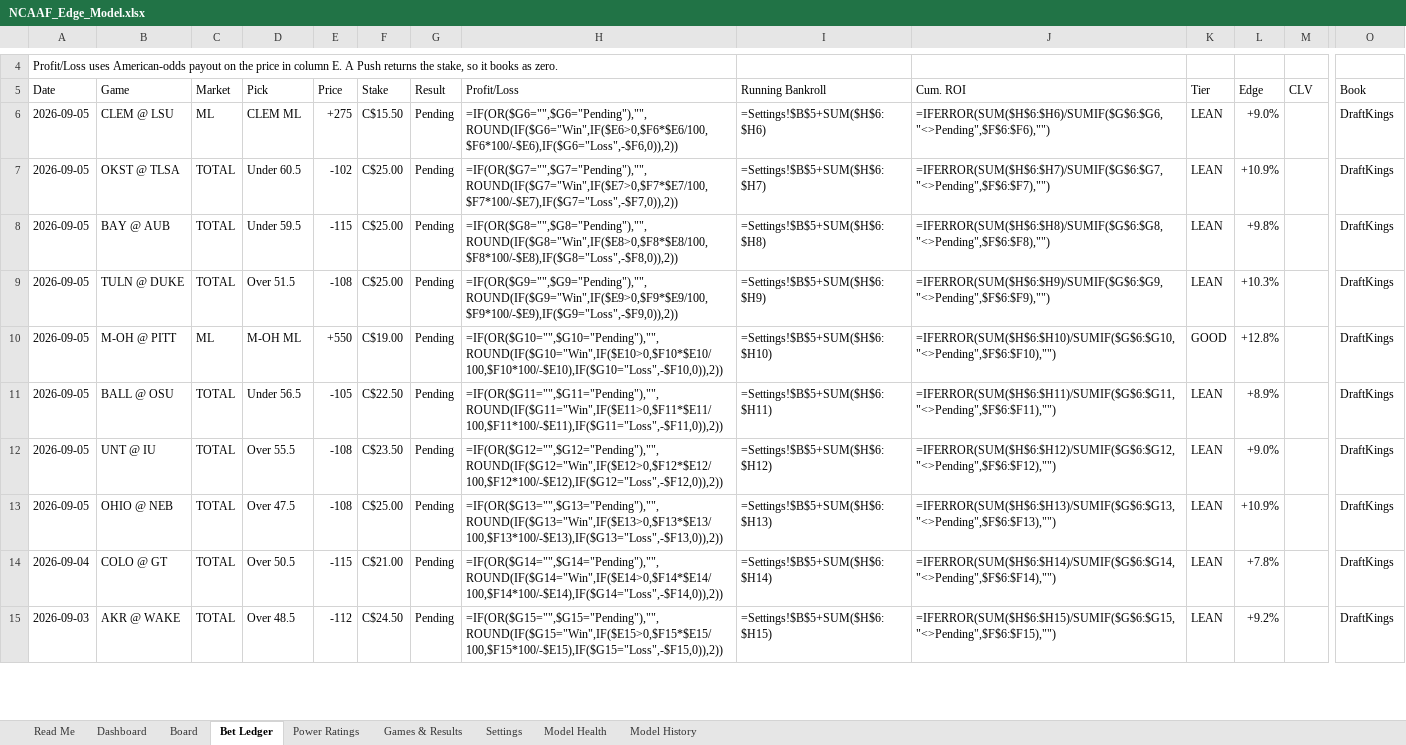
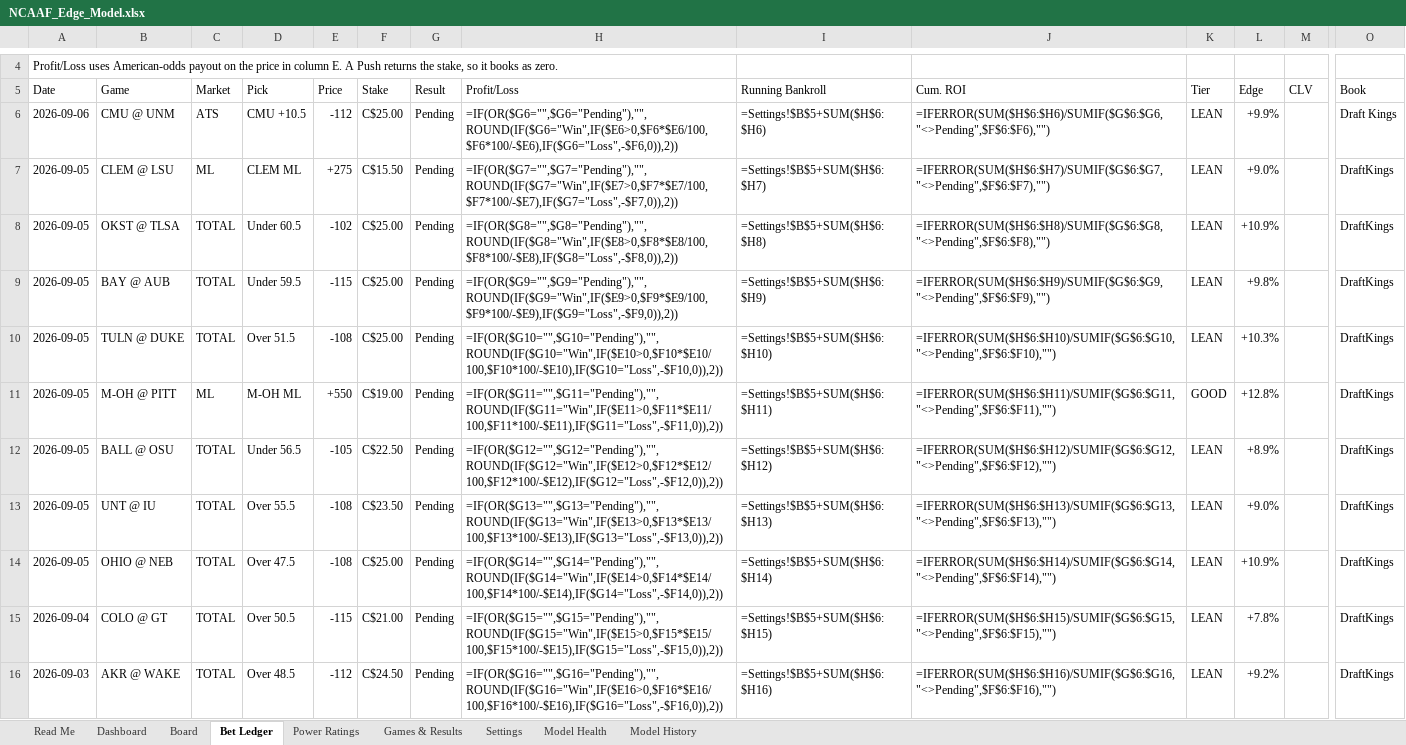
Before and after one commit to CHILLYCHILLY14/ncaaf-edge, an Excel workbook: NCAAF_Edge_Model.xlsx, sheet Bet Ledger, drawn as a sheet; only a part is shown, gaps mark what is left out; values as stored, in another font and other column widths than the file's, no cell formats; formulas without a stored value are shown as written; addresses are those after the commit; rows hold the shown columns only; the diff covers the shown part only; the diff names each change by its address in the sheet, - before the commit and + after, or states it on an @@ line.

```diff
--- a/NCAAF_Edge_Model.xlsx (sheet Bet Ledger)
+++ b/NCAAF_Edge_Model.xlsx (sheet Bet Ledger)
+row 6: 2026-09-06 | CMU @ UNM | ATS | CMU +10.5 | -112 | C$25.00 | Pending | =IF(OR($G6="",$G6="Pending"),"",ROUND(IF($G6="Win",IF($E6>0,$F6*$E6/100,$F6*100/-$E6),IF($G6="Loss",-$F6,0)),2)) | =Settings!$B$5+SUM($H$6:$H6) | =IFERROR(SUM($H$6:$H6)/SUMIF($G$6:$G6,"<>Pending",$F$6:$F6),"") | LEAN | +9.9% |  | Draft Kings
-H7 (Profit/Loss): =IF(OR($G6="",$G6="Pending"),"",ROUND(IF($G6="Win",IF($E6>0,$F6*$E6/100,$F6*100/-$E6),IF($G6="Loss",-$F6,0)),2))
+H7 (Profit/Loss): =IF(OR($G7="",$G7="Pending"),"",ROUND(IF($G7="Win",IF($E7>0,$F7*$E7/100,$F7*100/-$E7),IF($G7="Loss",-$F7,0)),2))
-I7 (Running Bankroll): =Settings!$B$5+SUM($H$6:$H6)
+I7 (Running Bankroll): =Settings!$B$5+SUM($H$6:$H7)
-J7 (Cum. ROI): =IFERROR(SUM($H$6:$H6)/SUMIF($G$6:$G6,"<>Pending",$F$6:$F6),"")
+J7 (Cum. ROI): =IFERROR(SUM($H$6:$H7)/SUMIF($G$6:$G7,"<>Pending",$F$6:$F7),"")
-H8 (Profit/Loss): =IF(OR($G7="",$G7="Pending"),"",ROUND(IF($G7="Win",IF($E7>0,$F7*$E7/100,$F7*100/-$E7),IF($G7="Loss",-$F7,0)),2))
+H8 (Profit/Loss): =IF(OR($G8="",$G8="Pending"),"",ROUND(IF($G8="Win",IF($E8>0,$F8*$E8/100,$F8*100/-$E8),IF($G8="Loss",-$F8,0)),2))
-I8 (Running Bankroll): =Settings!$B$5+SUM($H$6:$H7)
+I8 (Running Bankroll): =Settings!$B$5+SUM($H$6:$H8)
-J8 (Cum. ROI): =IFERROR(SUM($H$6:$H7)/SUMIF($G$6:$G7,"<>Pending",$F$6:$F7),"")
+J8 (Cum. ROI): =IFERROR(SUM($H$6:$H8)/SUMIF($G$6:$G8,"<>Pending",$F$6:$F8),"")
-H9 (Profit/Loss): =IF(OR($G8="",$G8="Pending"),"",ROUND(IF($G8="Win",IF($E8>0,$F8*$E8/100,$F8*100/-$E8),IF($G8="Loss",-$F8,0)),2))
+H9 (Profit/Loss): =IF(OR($G9="",$G9="Pending"),"",ROUND(IF($G9="Win",IF($E9>0,$F9*$E9/100,$F9*100/-$E9),IF($G9="Loss",-$F9,0)),2))
-I9 (Running Bankroll): =Settings!$B$5+SUM($H$6:$H8)
+I9 (Running Bankroll): =Settings!$B$5+SUM($H$6:$H9)
-J9 (Cum. ROI): =IFERROR(SUM($H$6:$H8)/SUMIF($G$6:$G8,"<>Pending",$F$6:$F8),"")
+J9 (Cum. ROI): =IFERROR(SUM($H$6:$H9)/SUMIF($G$6:$G9,"<>Pending",$F$6:$F9),"")
-H10 (Profit/Loss): =IF(OR($G9="",$G9="Pending"),"",ROUND(IF($G9="Win",IF($E9>0,$F9*$E9/100,$F9*100/-$E9),IF($G9="Loss",-$F9,0)),2))
+H10 (Profit/Loss): =IF(OR($G10="",$G10="Pending"),"",ROUND(IF($G10="Win",IF($E10>0,$F10*$E10/100,$F10*100/-$E10),IF($G10="Loss",-$F10,0)),2))
-I10 (Running Bankroll): =Settings!$B$5+SUM($H$6:$H9)
+I10 (Running Bankroll): =Settings!$B$5+SUM($H$6:$H10)
-J10 (Cum. ROI): =IFERROR(SUM($H$6:$H9)/SUMIF($G$6:$G9,"<>Pending",$F$6:$F9),"")
+J10 (Cum. ROI): =IFERROR(SUM($H$6:$H10)/SUMIF($G$6:$G10,"<>Pending",$F$6:$F10),"")
-H11 (Profit/Loss): =IF(OR($G10="",$G10="Pending"),"",ROUND(IF($G10="Win",IF($E10>0,$F10*$E10/100,$F10*100/-$E10),IF($G10="Loss",-$F10,0)),2))
+H11 (Profit/Loss): =IF(OR($G11="",$G11="Pending"),"",ROUND(IF($G11="Win",IF($E11>0,$F11*$E11/100,$F11*100/-$E11),IF($G11="Loss",-$F11,0)),2))
-I11 (Running Bankroll): =Settings!$B$5+SUM($H$6:$H10)
+I11 (Running Bankroll): =Settings!$B$5+SUM($H$6:$H11)
-J11 (Cum. ROI): =IFERROR(SUM($H$6:$H10)/SUMIF($G$6:$G10,"<>Pending",$F$6:$F10),"")
+J11 (Cum. ROI): =IFERROR(SUM($H$6:$H11)/SUMIF($G$6:$G11,"<>Pending",$F$6:$F11),"")
-H12 (Profit/Loss): =IF(OR($G11="",$G11="Pending"),"",ROUND(IF($G11="Win",IF($E11>0,$F11*$E11/100,$F11*100/-$E11),IF($G11="Loss",-$F11,0)),2))
+H12 (Profit/Loss): =IF(OR($G12="",$G12="Pending"),"",ROUND(IF($G12="Win",IF($E12>0,$F12*$E12/100,$F12*100/-$E12),IF($G12="Loss",-$F12,0)),2))
-I12 (Running Bankroll): =Settings!$B$5+SUM($H$6:$H11)
+I12 (Running Bankroll): =Settings!$B$5+SUM($H$6:$H12)
-J12 (Cum. ROI): =IFERROR(SUM($H$6:$H11)/SUMIF($G$6:$G11,"<>Pending",$F$6:$F11),"")
+J12 (Cum. ROI): =IFERROR(SUM($H$6:$H12)/SUMIF($G$6:$G12,"<>Pending",$F$6:$F12),"")
-H13 (Profit/Loss): =IF(OR($G12="",$G12="Pending"),"",ROUND(IF($G12="Win",IF($E12>0,$F12*$E12/100,$F12*100/-$E12),IF($G12="Loss",-$F12,0)),2))
+H13 (Profit/Loss): =IF(OR($G13="",$G13="Pending"),"",ROUND(IF($G13="Win",IF($E13>0,$F13*$E13/100,$F13*100/-$E13),IF($G13="Loss",-$F13,0)),2))
-I13 (Running Bankroll): =Settings!$B$5+SUM($H$6:$H12)
+I13 (Running Bankroll): =Settings!$B$5+SUM($H$6:$H13)
-J13 (Cum. ROI): =IFERROR(SUM($H$6:$H12)/SUMIF($G$6:$G12,"<>Pending",$F$6:$F12),"")
+J13 (Cum. ROI): =IFERROR(SUM($H$6:$H13)/SUMIF($G$6:$G13,"<>Pending",$F$6:$F13),"")
-H14 (Profit/Loss): =IF(OR($G13="",$G13="Pending"),"",ROUND(IF($G13="Win",IF($E13>0,$F13*$E13/100,$F13*100/-$E13),IF($G13="Loss",-$F13,0)),2))
+H14 (Profit/Loss): =IF(OR($G14="",$G14="Pending"),"",ROUND(IF($G14="Win",IF($E14>0,$F14*$E14/100,$F14*100/-$E14),IF($G14="Loss",-$F14,0)),2))
-I14 (Running Bankroll): =Settings!$B$5+SUM($H$6:$H13)
+I14 (Running Bankroll): =Settings!$B$5+SUM($H$6:$H14)
-J14 (Cum. ROI): =IFERROR(SUM($H$6:$H13)/SUMIF($G$6:$G13,"<>Pending",$F$6:$F13),"")
+J14 (Cum. ROI): =IFERROR(SUM($H$6:$H14)/SUMIF($G$6:$G14,"<>Pending",$F$6:$F14),"")
-H15 (Profit/Loss): =IF(OR($G14="",$G14="Pending"),"",ROUND(IF($G14="Win",IF($E14>0,$F14*$E14/100,$F14*100/-$E14),IF($G14="Loss",-$F14,0)),2))
+H15 (Profit/Loss): =IF(OR($G15="",$G15="Pending"),"",ROUND(IF($G15="Win",IF($E15>0,$F15*$E15/100,$F15*100/-$E15),IF($G15="Loss",-$F15,0)),2))
-I15 (Running Bankroll): =Settings!$B$5+SUM($H$6:$H14)
+I15 (Running Bankroll): =Settings!$B$5+SUM($H$6:$H15)
-J15 (Cum. ROI): =IFERROR(SUM($H$6:$H14)/SUMIF($G$6:$G14,"<>Pending",$F$6:$F14),"")
+J15 (Cum. ROI): =IFERROR(SUM($H$6:$H15)/SUMIF($G$6:$G15,"<>Pending",$F$6:$F15),"")
-H16 (Profit/Loss): =IF(OR($G15="",$G15="Pending"),"",ROUND(IF($G15="Win",IF($E15>0,$F15*$E15/100,$F15*100/-$E15),IF($G15="Loss",-$F15,0)),2))
+H16 (Profit/Loss): =IF(OR($G16="",$G16="Pending"),"",ROUND(IF($G16="Win",IF($E16>0,$F16*$E16/100,$F16*100/-$E16),IF($G16="Loss",-$F16,0)),2))
-I16 (Running Bankroll): =Settings!$B$5+SUM($H$6:$H15)
+I16 (Running Bankroll): =Settings!$B$5+SUM($H$6:$H16)
-J16 (Cum. ROI): =IFERROR(SUM($H$6:$H15)/SUMIF($G$6:$G15,"<>Pending",$F$6:$F15),"")
+J16 (Cum. ROI): =IFERROR(SUM($H$6:$H16)/SUMIF($G$6:$G16,"<>Pending",$F$6:$F16),"")
```
Also changed, not shown: 9 edited cells elsewhere in this sheet, sheet Board, sheet Games & Results, sheet Dashboard, sheet Model History, sheet Read Me, cell formats, 11 other files.
